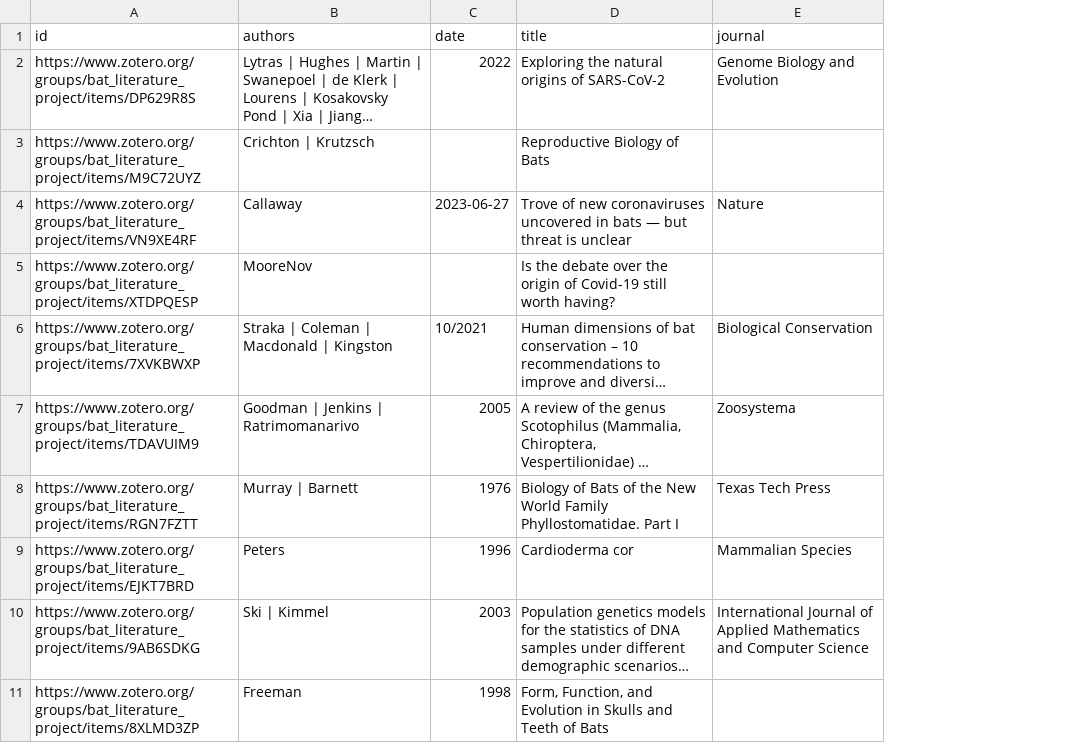
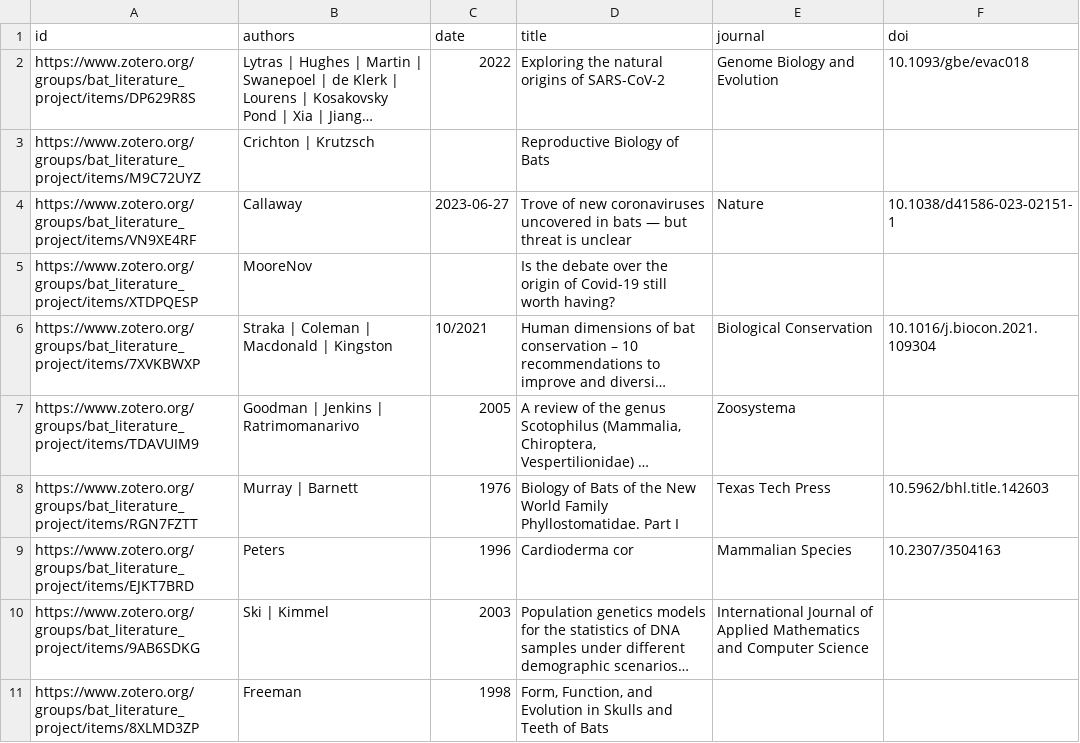
Before and after one commit to bat-literature/bat-literature.github.io, a CSV file: refs-100.csv, drawn as a sheet; only a part is shown; long unchanged cells end in …; the diff names each change by its address in the sheet, - before the commit and + after, or states it on an @@ line.

Commit message:
add DOI column to summary table; related to https://github.com/bat-literature/bat-literature.github.io/issues/2

```diff
--- a/refs-100.csv
+++ b/refs-100.csv
+column F (doi), rows 2-9: 10.1093/gbe/evac018 |  | 10.1038/d41586-023-02151-1 |  | 10.1016/j.biocon.2021.109304 |  | 10.5962/bhl.title.142603 | 10.2307/3504163
```
Also changed, not shown: refs-100.tsv, 3 other files.
